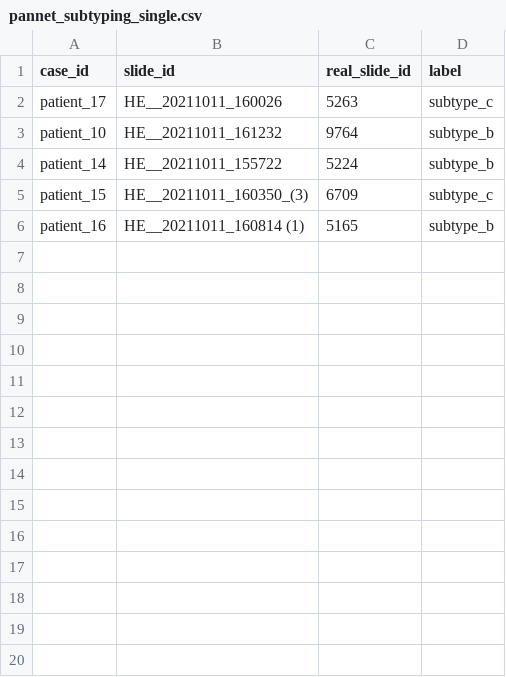
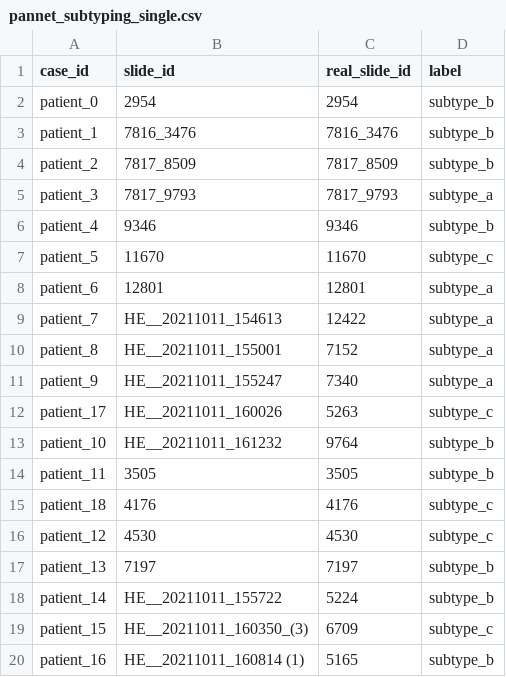
Before and after one commit to skoc/multiple-instance-attention, a CSV file: heatmaps/process_lists/pannet_subtyping_single.csv, drawn as a sheet; the diff names each change by its address in the sheet, - before the commit and + after, or states it on an @@ line.

Commit message:
list update

```diff
--- a/heatmaps/process_lists/pannet_subtyping_single.csv
+++ b/heatmaps/process_lists/pannet_subtyping_single.csv
+row 2: patient_0 | 2954 | 2954 | subtype_b
+row 3: patient_1 | 7816_3476 | 7816_3476 | subtype_b
+row 4: patient_2 | 7817_8509 | 7817_8509 | subtype_b
+row 5: patient_3 | 7817_9793 | 7817_9793 | subtype_a
+row 6: patient_4 | 9346 | 9346 | subtype_b
+row 7: patient_5 | 11670 | 11670 | subtype_c
+row 8: patient_6 | 12801 | 12801 | subtype_a
+row 9: patient_7 | HE__20211011_154613 | 12422 | subtype_a
+row 10: patient_8 | HE__20211011_155001 | 7152 | subtype_a
+row 11: patient_9 | HE__20211011_155247 | 7340 | subtype_a
+row 14: patient_11 | 3505 | 3505 | subtype_b
+row 15: patient_18 | 4176 | 4176 | subtype_c
+row 16: patient_12 | 4530 | 4530 | subtype_c
+row 17: patient_13 | 7197 | 7197 | subtype_b
```
